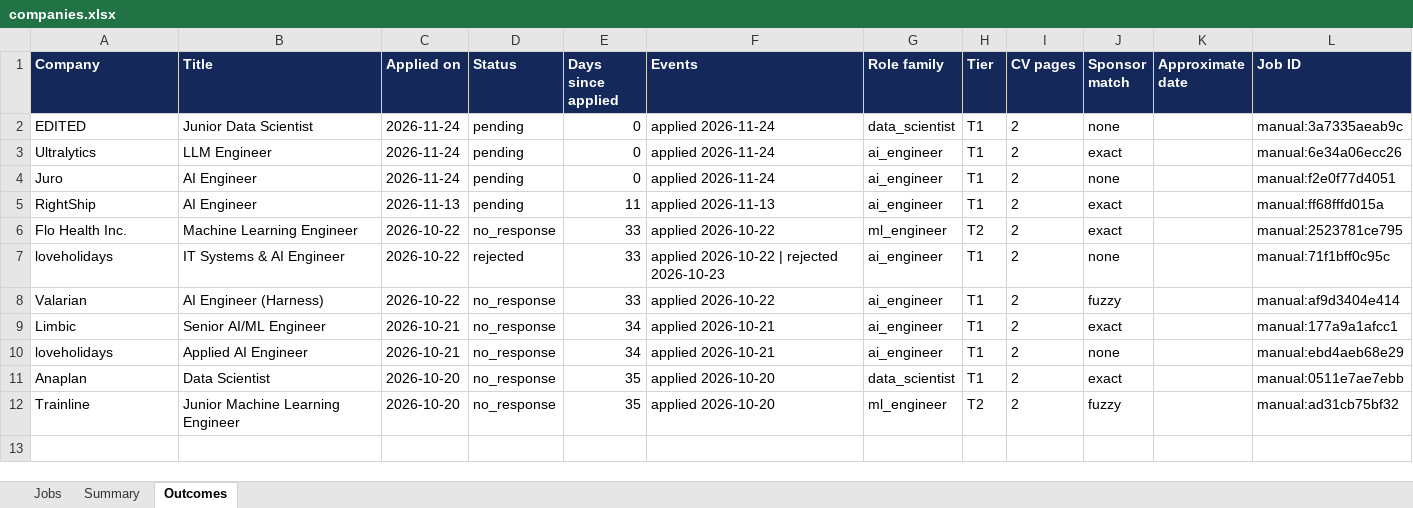
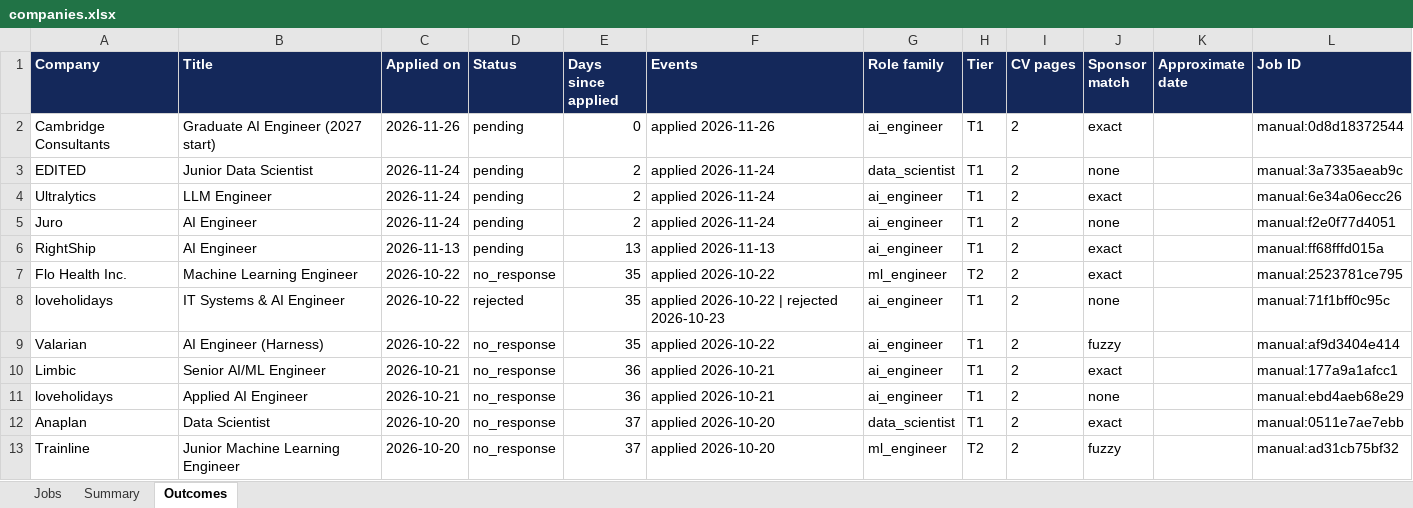
Before and after one commit to Thiruvel-AP/Job_Automation, an Excel workbook: data/exports/companies.xlsx, sheet Outcomes, drawn as a sheet; values as stored, in another font and other column widths than the file's, no borders; addresses are those after the commit; the diff names each change by its address in the sheet, - before the commit and + after, or states it on an @@ line.

```diff
--- a/data/exports/companies.xlsx (sheet Outcomes)
+++ b/data/exports/companies.xlsx (sheet Outcomes)
+row 2: Cambridge Consultants | Graduate AI Engineer (2027 start) | 2026-11-26 | pending | 0 | applied 2026-11-26 | ai_engineer | T1 | 2 | exact |  | manual:0d8d18372544
-E3:E5 (Days since applied): 0
+E3:E5 (Days since applied): 2
-E6 (Days since applied): 11
+E6 (Days since applied): 13
-E7:E9 (Days since applied): 33
+E7:E9 (Days since applied): 35
-E10:E11 (Days since applied): 34
+E10:E11 (Days since applied): 36
-E12:E13 (Days since applied): 35
+E12:E13 (Days since applied): 37
```
Also changed, not shown: sheet Jobs, sheet Summary, data/mock/exports/companies.xlsx, 42 other files.
